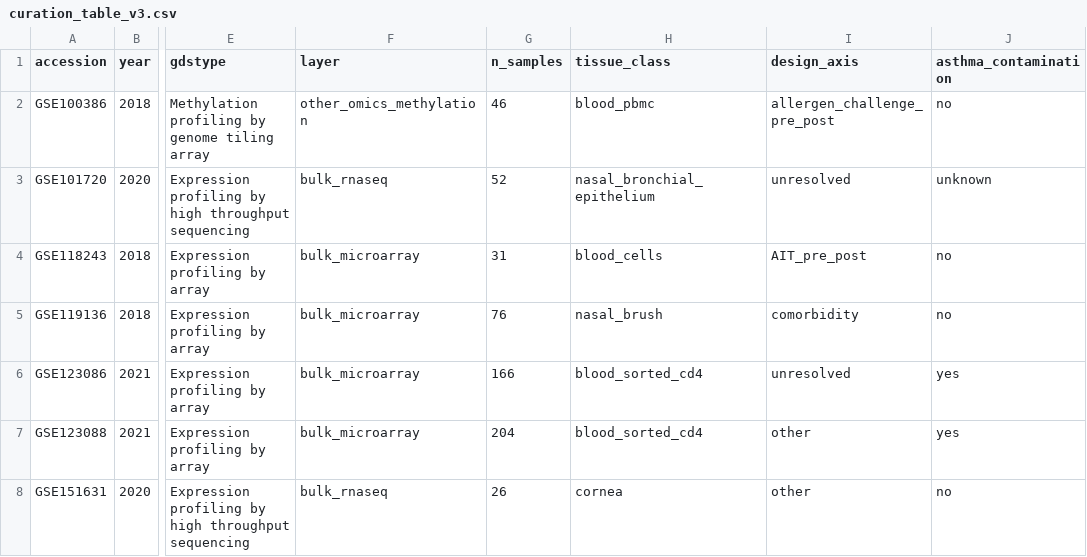
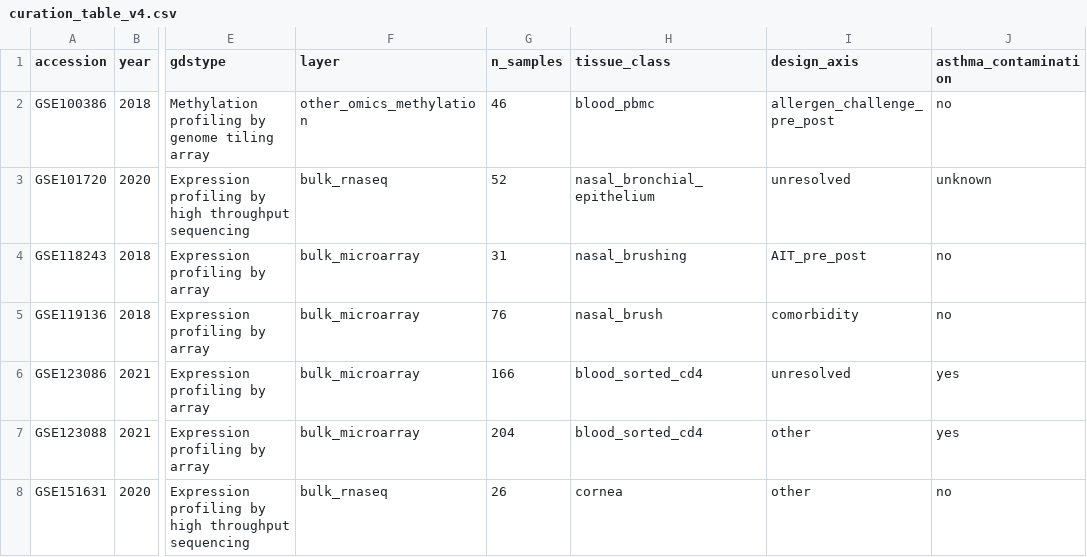
Before and after one commit to yuye8848/rhinitisatlas, a CSV file: downloads/curation_table_v4.csv (was downloads/curation_table_v3.csv), drawn as a sheet; only a part is shown, gaps mark what is left out; the diff names each change by its address in the sheet, - before the commit and + after, or states it on an @@ line.

```diff
--- a/downloads/curation_table_v3.csv
+++ b/downloads/curation_table_v4.csv
-H4 (tissue_class): blood_cells
+H4 (tissue_class): nasal_brushing
```
Also changed, not shown: downloads/deconv_meta_summary.csv, downloads/deconv_stats_per_contrast.csv, 6 other files.
